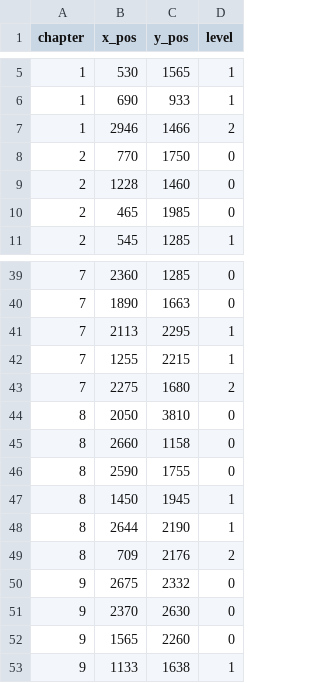
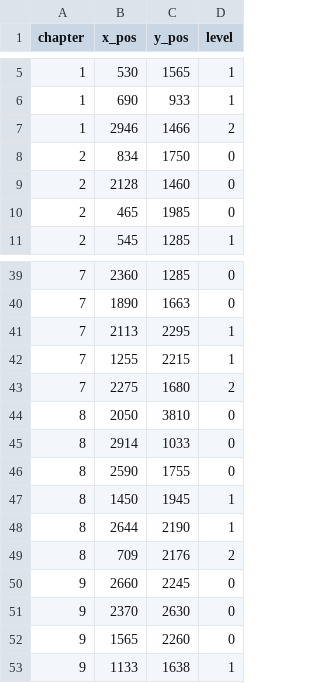
Before and after one commit to JasontreksC/ysdiff, a CSV file: answers.csv, drawn as a sheet; only a part is shown, gaps mark what is left out.

```diff
--- a/answers.csv
+++ b/answers.csv
@@ -7,4 +7,4 @@
 1,2946,1466,2
-2,770,1750,0
-2,1228,1460,0
+2,834,1750,0
+2,2128,1460,0
 2,465,1985,0
@@ -44,3 +44,3 @@
 8,2050,3810,0
-8,2660,1158,0
+8,2914,1033,0
 8,2590,1755,0
@@ -49,3 +49,3 @@
 8,709,2176,2
-9,2675,2332,0
+9,2660,2245,0
 9,2370,2630,0
```
Also changed, not shown: 4 other files.
